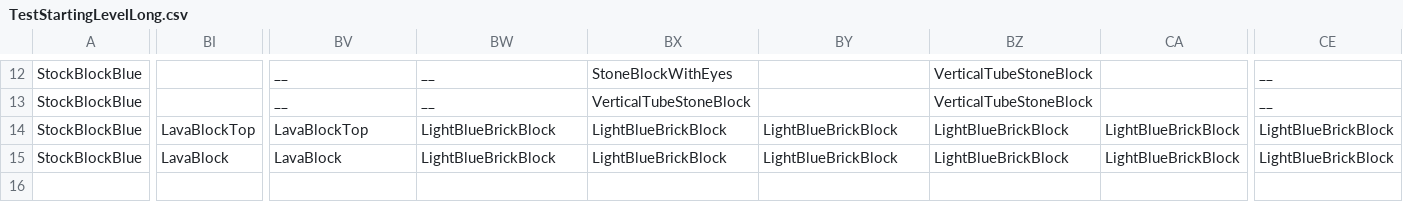
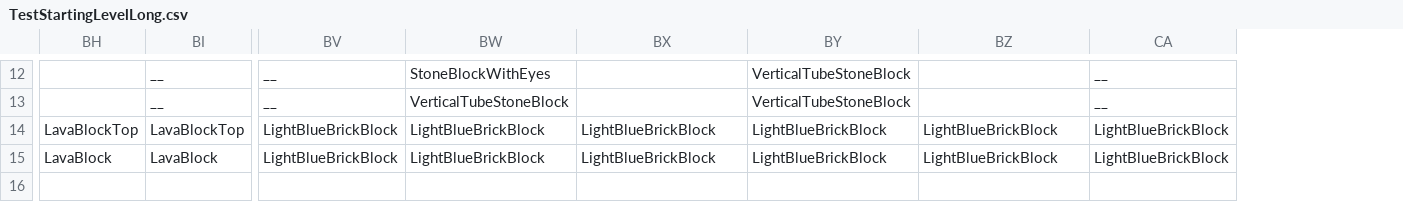
Before and after one commit to derin161/CSE3902Game, a CSV file: Super Metroidvania 3Million/CrossPlatformDesktopProject/Libraries/Levels/TestStartingLevelLong.csv, drawn as a sheet; only a part is shown, gaps mark what is left out; removed rows and columns are numbered as before the commit, all else as after; rows hold the shown columns only; the diff covers the shown part only; the diff names each change by its address in the sheet, - before the commit and + after, or states it on an @@ line.

```diff
--- a/Super Metroidvania 3Million/CrossPlatformDesktopProject/Libraries/Levels/TestStartingLevelLong.csv
+++ b/Super Metroidvania 3Million/CrossPlatformDesktopProject/Libraries/Levels/TestStartingLevelLong.csv
-column A, rows 12-15: all StockBlockBlue
+column BH, rows 14-15: LavaBlockTop | LavaBlock
-column CE, rows 12-15: __ | __ | LightBlueBrickBlock | LightBlueBrickBlock
-BI12:BI13: (empty)
+BI12:BI13: __
-BW12: __
+BW12: StoneBlockWithEyes
-BX12: StoneBlockWithEyes
+BX12: (empty)
-BY12:BY13: (empty)
+BY12:BY13: VerticalTubeStoneBlock
-BZ12:BZ13: VerticalTubeStoneBlock
+BZ12:BZ13: (empty)
-CA12:CA13: (empty)
+CA12:CA13: __
-BW13: __
+BW13: VerticalTubeStoneBlock
-BX13: VerticalTubeStoneBlock
+BX13: (empty)
-BV14: LavaBlockTop
+BV14: LightBlueBrickBlock
-BV15: LavaBlock
+BV15: LightBlueBrickBlock
-row 16: (empty)
+row 16: (empty)
```
Also changed, not shown: 31 edited cells elsewhere in this file, 13 other files.
